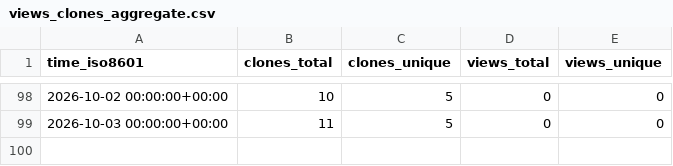
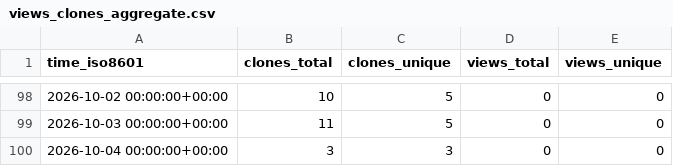
Before and after one commit to N0ise9/Partisan, a CSV file: N0ise9/Partisan/ghrs-data/views_clones_aggregate.csv, drawn as a sheet; only a part is shown, gaps mark what is left out; the diff names each change by its address in the sheet, - before the commit and + after, or states it on an @@ line.

```diff
--- a/N0ise9/Partisan/ghrs-data/views_clones_aggregate.csv
+++ b/N0ise9/Partisan/ghrs-data/views_clones_aggregate.csv
+row 100: 2026-10-04 00:00:00+00:00 | 3 | 3 | 0 | 0
```
Also changed, not shown: 1 other file.
